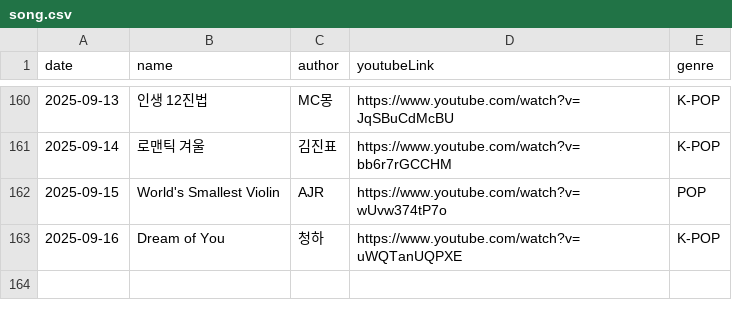
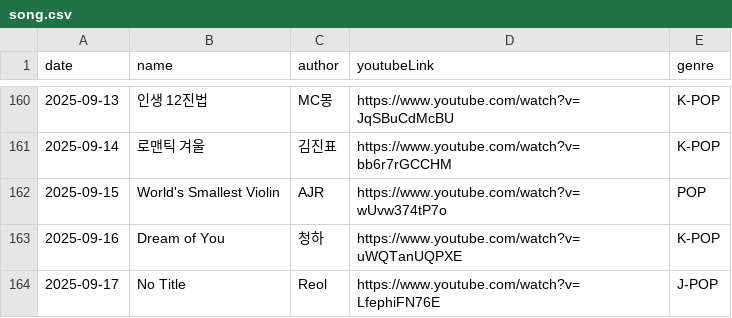
Before and after one commit to Foodust/TodaySong, a CSV file: data/song.csv, drawn as a sheet; only a part is shown, gaps mark what is left out; the diff names each change by its address in the sheet, - before the commit and + after, or states it on an @@ line.

Commit message:
[feat] 2025-09-17 add song

```diff
--- a/data/song.csv
+++ b/data/song.csv
+row 164: 2025-09-17 | No Title | Reol | https://www.youtube.com/watch?v=LfephiFN76E | J-POP
```
